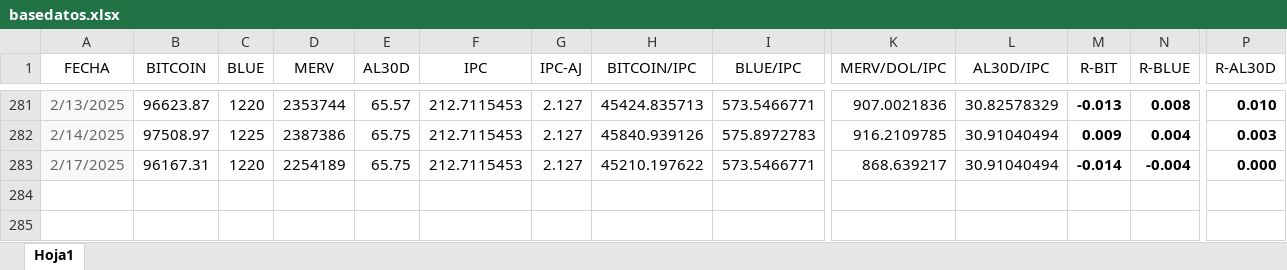
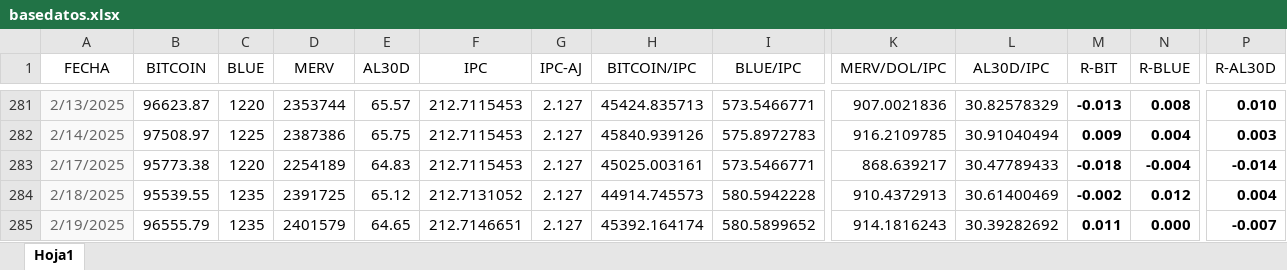
Before and after one commit to wgekko/asset-finance-dashboard, an Excel workbook: datos/basedatos.xlsx, sheet Hoja1, drawn as a sheet; only a part is shown, gaps mark what is left out; values as stored, in another font and other column widths than the file's, no borders; rows hold the shown columns only; the diff names each change by its address in the sheet, - before the commit and + after, or states it on an @@ line.

Commit message:
actualizacion de datos

```diff
--- a/datos/basedatos.xlsx (sheet Hoja1)
+++ b/datos/basedatos.xlsx (sheet Hoja1)
-B283 (BITCOIN): 96167.31
+B283 (BITCOIN): 95773.38
-E283 (AL30D): 65.75
+E283 (AL30D): 64.83
-H283 (BITCOIN/IPC): 45210.197622
+H283 (BITCOIN/IPC): 45025.003161
-L283 (AL30D/IPC): 30.91040494
+L283 (AL30D/IPC): 30.47789433
-M283 (R-BIT): -0.014
+M283 (R-BIT): -0.018
-P283 (R-AL30D): 0.000
+P283 (R-AL30D): -0.014
+row 284: 2/18/2025 | 95539.55 | 1235 | 2391725 | 65.12 | 212.7131052 | 2.127 | 44914.745573 | 580.5942228 | 910.4372913 | 30.61400469 | -0.002 | 0.012 | 0.004
+row 285: 2/19/2025 | 96555.79 | 1235 | 2401579 | 64.65 | 212.7146651 | 2.127 | 45392.164174 | 580.5899652 | 914.1816243 | 30.39282692 | 0.011 | 0.000 | -0.007
```
Also changed, not shown: datos/datos.xlsx.
